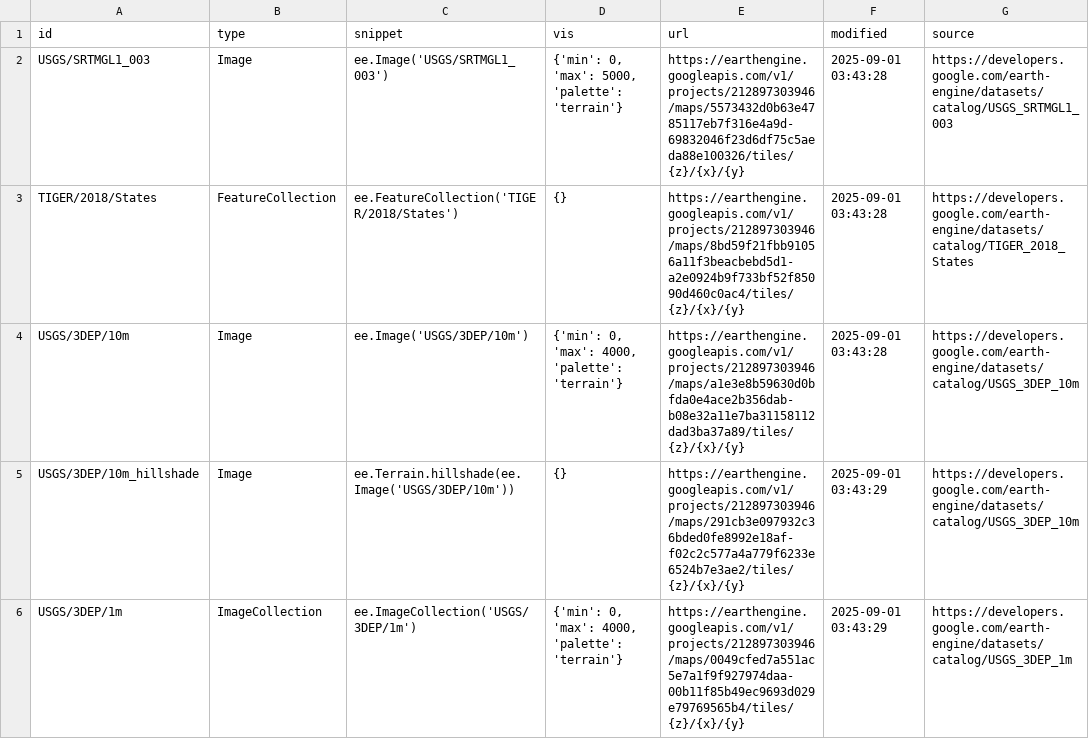
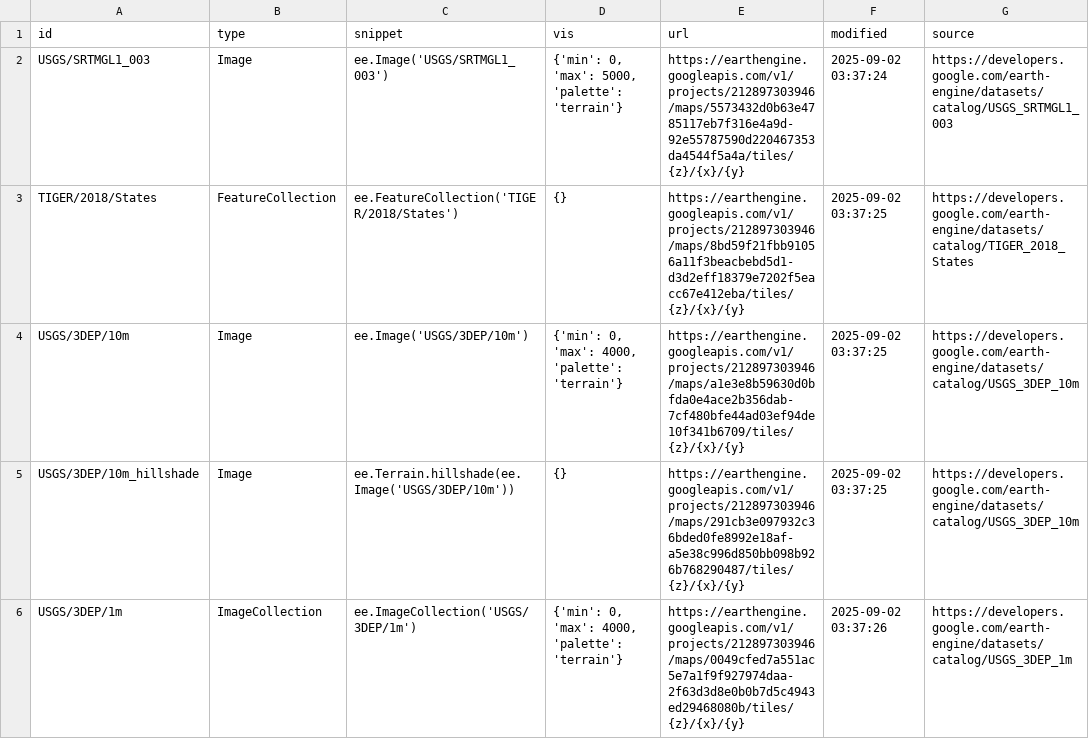
Before and after one commit to opengeos/ee-tile-layers, a TSV file: datasets.tsv, drawn as a sheet; only a part is shown; the diff covers the shown part only.

```diff
--- a/datasets.tsv
+++ b/datasets.tsv
@@ -1,6 +1,6 @@
 id	type	snippet	vis	url	modified	source
-USGS/SRTMGL1_003	Image	ee.Image('USGS/SRTMGL1_003')	{'min': 0, 'max': 5000, 'palette': 'terrain'}	https://earthengine.googleapis.com/v1/projects/212897303946/maps/5573432d0b63e4785117eb7f316e4a9d-69832046f23d6df75c5aeda88e100326/tiles/{z}/{x}/{y}	2025-09-01 03:43:28	https://developers.google.com/earth-engine/datasets/catalog/USGS_SRTMGL1_003
-TIGER/2018/States	FeatureCollection	ee.FeatureCollection('TIGER/2018/States')	{}	https://earthengine.googleapis.com/v1/projects/212897303946/maps/8bd59f21fbb91056a11f3beacbebd5d1-a2e0924b9f733bf52f85090d460c0ac4/tiles/{z}/{x}/{y}	2025-09-01 03:43:28	https://developers.google.com/earth-engine/datasets/catalog/TIGER_2018_States
-USGS/3DEP/10m	Image	ee.Image('USGS/3DEP/10m')	{'min': 0, 'max': 4000, 'palette': 'terrain'}	https://earthengine.googleapis.com/v1/projects/212897303946/maps/a1e3e8b59630d0bfda0e4ace2b356dab-b08e32a11e7ba31158112dad3ba37a89/tiles/{z}/{x}/{y}	2025-09-01 03:43:28	https://developers.google.com/earth-engine/datasets/catalog/USGS_3DEP_10m
-USGS/3DEP/10m_hillshade	Image	 ee.Terrain.hillshade(ee.Image('USGS/3DEP/10m'))	{}	https://earthengine.googleapis.com/v1/projects/212897303946/maps/291cb3e097932c36bded0fe8992e18af-f02c2c577a4a779f6233e6524b7e3ae2/tiles/{z}/{x}/{y}	2025-09-01 03:43:29	https://developers.google.com/earth-engine/datasets/catalog/USGS_3DEP_10m
-USGS/3DEP/1m	ImageCollection	 ee.ImageCollection('USGS/3DEP/1m')	{'min': 0, 'max': 4000, 'palette': 'terrain'}	https://earthengine.googleapis.com/v1/projects/212897303946/maps/0049cfed7a551ac5e7a1f9f927974daa-00b11f85b49ec9693d029e79769565b4/tiles/{z}/{x}/{y}	2025-09-01 03:43:29	https://developers.google.com/earth-engine/datasets/catalog/USGS_3DEP_1m
+USGS/SRTMGL1_003	Image	ee.Image('USGS/SRTMGL1_003')	{'min': 0, 'max': 5000, 'palette': 'terrain'}	https://earthengine.googleapis.com/v1/projects/212897303946/maps/5573432d0b63e4785117eb7f316e4a9d-92e55787590d220467353da4544f5a4a/tiles/{z}/{x}/{y}	2025-09-02 03:37:24	https://developers.google.com/earth-engine/datasets/catalog/USGS_SRTMGL1_003
+TIGER/2018/States	FeatureCollection	ee.FeatureCollection('TIGER/2018/States')	{}	https://earthengine.googleapis.com/v1/projects/212897303946/maps/8bd59f21fbb91056a11f3beacbebd5d1-d3d2eff18379e7202f5eacc67e412eba/tiles/{z}/{x}/{y}	2025-09-02 03:37:25	https://developers.google.com/earth-engine/datasets/catalog/TIGER_2018_States
+USGS/3DEP/10m	Image	ee.Image('USGS/3DEP/10m')	{'min': 0, 'max': 4000, 'palette': 'terrain'}	https://earthengine.googleapis.com/v1/projects/212897303946/maps/a1e3e8b59630d0bfda0e4ace2b356dab-7cf480bfe44ad03ef94de10f341b6709/tiles/{z}/{x}/{y}	2025-09-02 03:37:25	https://developers.google.com/earth-engine/datasets/catalog/USGS_3DEP_10m
+USGS/3DEP/10m_hillshade	Image	 ee.Terrain.hillshade(ee.Image('USGS/3DEP/10m'))	{}	https://earthengine.googleapis.com/v1/projects/212897303946/maps/291cb3e097932c36bded0fe8992e18af-a5e38c996d850bb098b926b768290487/tiles/{z}/{x}/{y}	2025-09-02 03:37:25	https://developers.google.com/earth-engine/datasets/catalog/USGS_3DEP_10m
+USGS/3DEP/1m	ImageCollection	 ee.ImageCollection('USGS/3DEP/1m')	{'min': 0, 'max': 4000, 'palette': 'terrain'}	https://earthengine.googleapis.com/v1/projects/212897303946/maps/0049cfed7a551ac5e7a1f9f927974daa-2f63d3d8e0b0b7d5c4943ed29468080b/tiles/{z}/{x}/{y}	2025-09-02 03:37:26	https://developers.google.com/earth-engine/datasets/catalog/USGS_3DEP_1m
```
Also changed, not shown: 8 edited cells elsewhere in this file.
